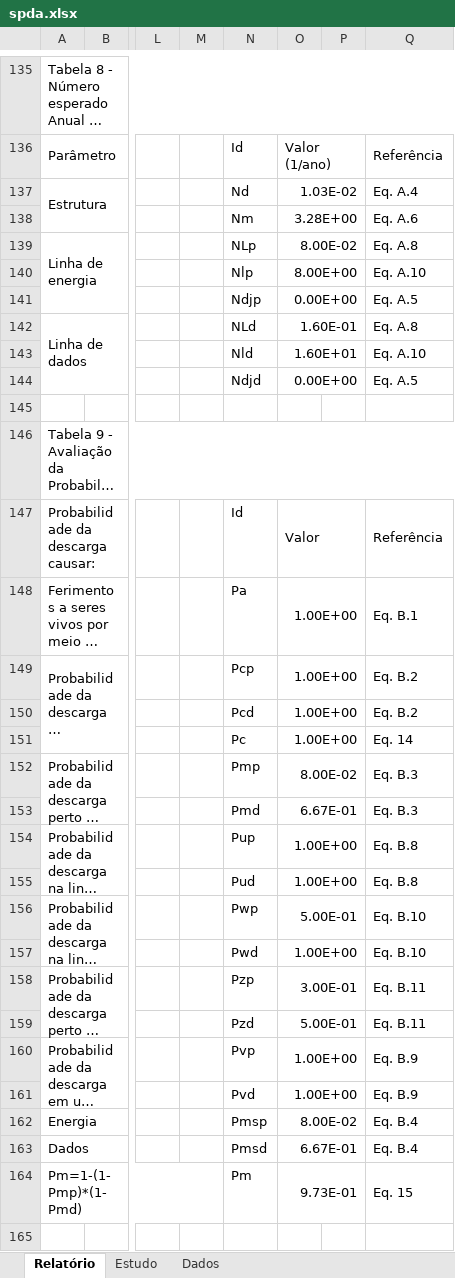
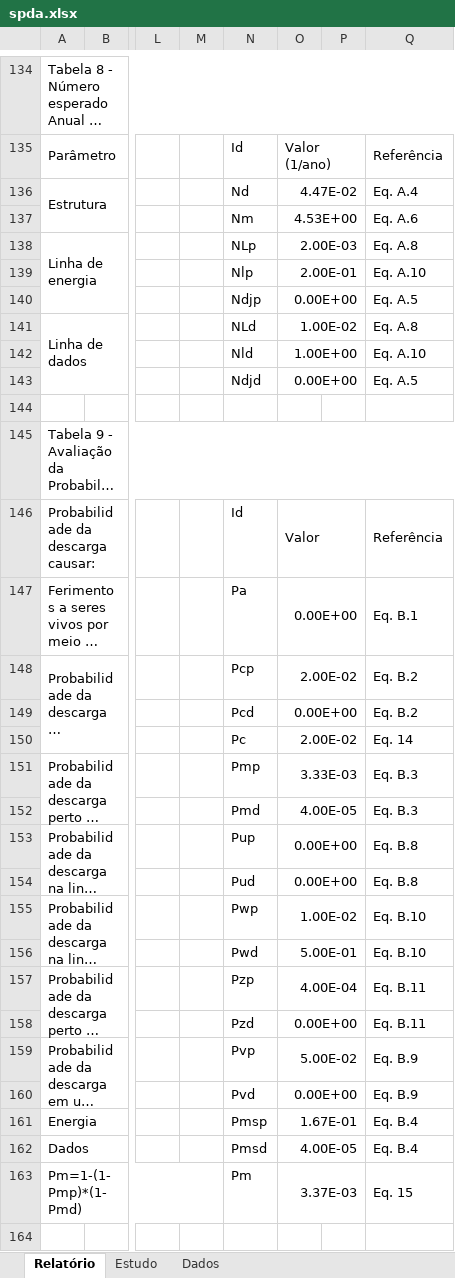
Before and after one commit to jeffersonpimenta/Planilha-SPDA, an Excel workbook: spda.xlsx, sheet Relatório, drawn as a sheet; only a part is shown, gaps mark what is left out; long unchanged cells end in …; values as stored, in another font and other column widths than the file's, no cell formats; charts and pictures and conditional formats not drawn; addresses are those after the commit; the diff covers the shown part only; the diff names each change by its address in the sheet, - before the commit and + after, or states it on an @@ line.

```diff
--- a/spda.xlsx (sheet Relatório)
+++ b/spda.xlsx (sheet Relatório)
-O136: 1.03E-02
+O136: 4.47E-02
-O137: 3.28E+00
+O137: 4.53E+00
-O138: 8.00E-02
+O138: 2.00E-03
-O139: 8.00E+00
+O139: 2.00E-01
-O141: 1.60E-01
+O141: 1.00E-02
-O142: 1.60E+01
+O142: 1.00E+00
-O147: 1.00E+00
+O147: 0.00E+00
-O148: 1.00E+00
+O148: 2.00E-02
-O149: 1.00E+00
+O149: 0.00E+00
-O150: 1.00E+00
+O150: 2.00E-02
-O151: 8.00E-02
+O151: 3.33E-03
-O152: 6.67E-01
+O152: 4.00E-05
-O153:O154: 1.00E+00
+O153:O154: 0.00E+00
-O155: 5.00E-01
+O155: 1.00E-02
-O156: 1.00E+00
+O156: 5.00E-01
-O157: 3.00E-01
+O157: 4.00E-04
-O158: 5.00E-01
+O158: 0.00E+00
-O159: 1.00E+00
+O159: 5.00E-02
-O160: 1.00E+00
+O160: 0.00E+00
-O161: 8.00E-02
+O161: 1.67E-01
-O162: 6.67E-01
+O162: 4.00E-05
-O163: 9.73E-01
+O163: 3.37E-03
```
Also changed, not shown: 10 added rows, 11 removed rows, 6 moved rows, 71 edited cells and merged cells elsewhere in this sheet, sheet Estudo, cell formats, formulas that keep their value, charts or pictures.
